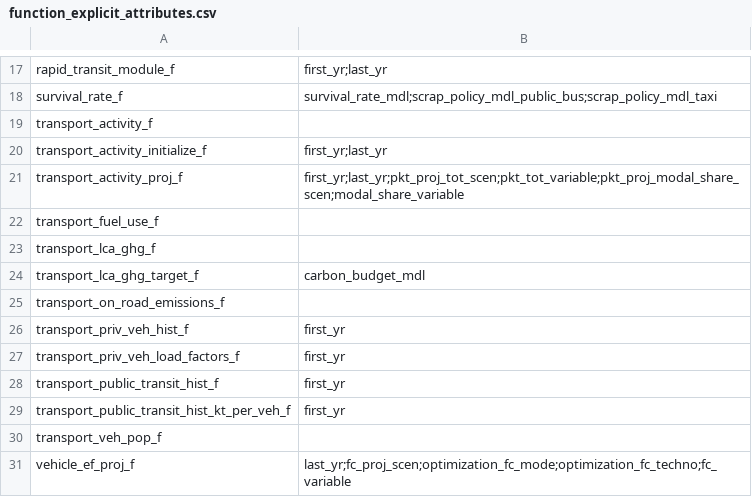
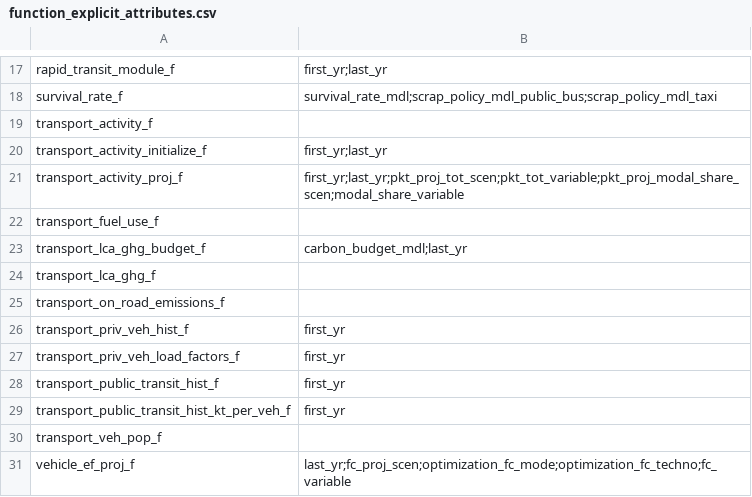
Before and after one commit to amilovanoff/CURTAIL_sgp, a CSV file: architecture/function_explicit_attributes.csv, drawn as a sheet; only a part is shown, gaps mark what is left out.

```diff
--- a/architecture/function_explicit_attributes.csv
+++ b/architecture/function_explicit_attributes.csv
@@ -22,4 +22,4 @@
 "transport_fuel_use_f",""
+"transport_lca_ghg_budget_f","carbon_budget_mdl;last_yr"
 "transport_lca_ghg_f",""
-"transport_lca_ghg_target_f","carbon_budget_mdl"
 "transport_on_road_emissions_f",""
```
Also changed, not shown: architecture/attribute_value.csv, architecture/function_attributes.csv, 25 other files.
